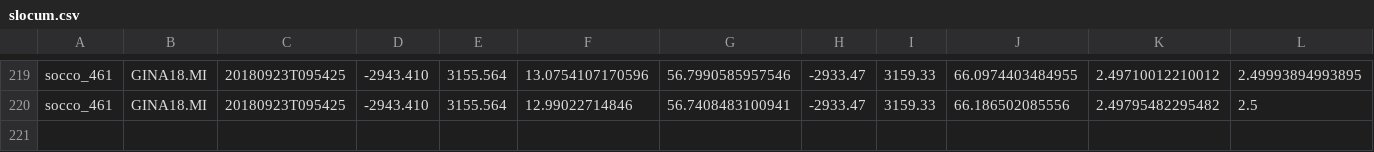
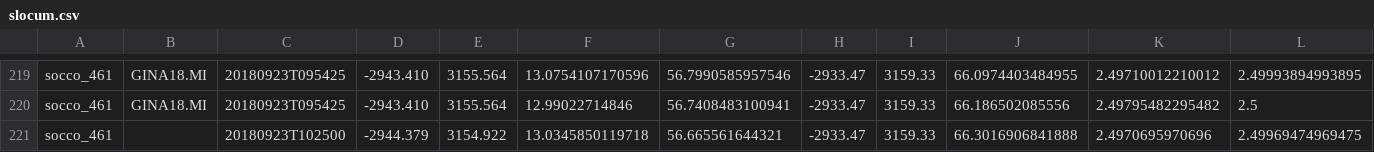
Before and after one commit to FredFury/Slocum_tricks, a CSV file: slocum.csv, drawn as a sheet; only a part is shown, gaps mark what is left out; rows hold the shown columns only; the diff names each change by its address in the sheet, - before the commit and + after, or states it on an @@ line.

Commit message:
update slocum csv

```diff
--- a/slocum.csv
+++ b/slocum.csv
+row 221: socco_461 |  | 20180923T102500 | -2944.379 | 3154.922 | 13.0345850119718 | 56.665561644321 | -2933.47 | 3159.33 | 66.3016906841888 | 2.4970695970696 | 2.49969474969475
```
